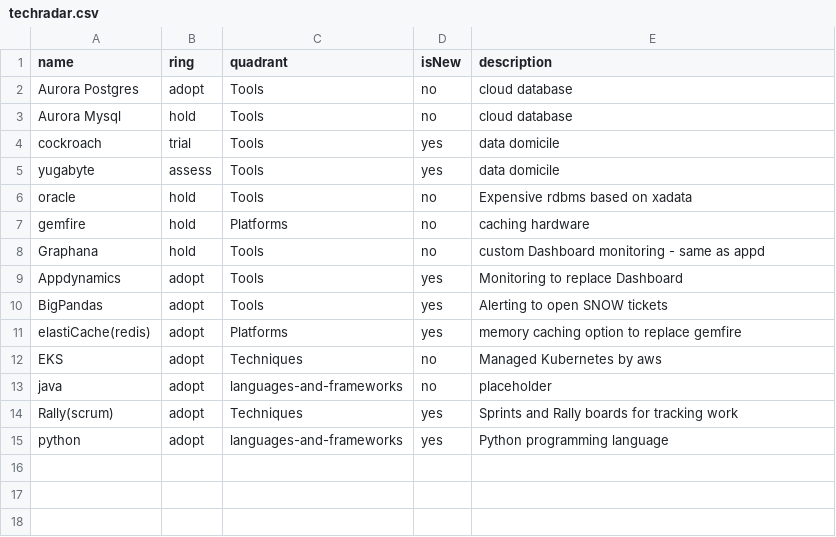
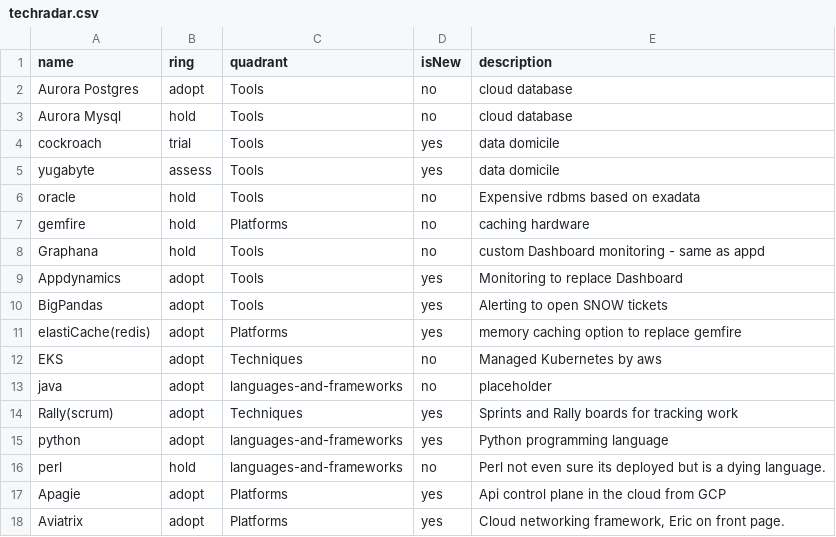
Before and after one commit to tatzlwurm2/techradar, a CSV file: techradar.csv, drawn as a sheet.

Commit message:
Update techradar.csv

```diff
--- a/techradar.csv
+++ b/techradar.csv
@@ -5,3 +5,3 @@ cockroach,trial,Tools,yes,data domicile
 yugabyte,assess,Tools,yes,data domicile
-oracle,hold,Tools,no,Expensive rdbms based on xadata
+oracle,hold,Tools,no,Expensive rdbms based on exadata
 gemfire,hold,Platforms,no,caching hardware
@@ -15 +15,4 @@ Rally(scrum),adopt,Techniques,yes,Sprints and Rally boards for tracking work
 python,adopt,languages-and-frameworks,yes,Python programming language
+perl,hold,languages-and-frameworks,no,Perl not even sure its deployed but is a dying language.
+Apagie,adopt,Platforms,yes,Api control plane in the cloud from GCP
+Aviatrix ,adopt,Platforms,yes,"Cloud networking framework, Eric on front page."
```
